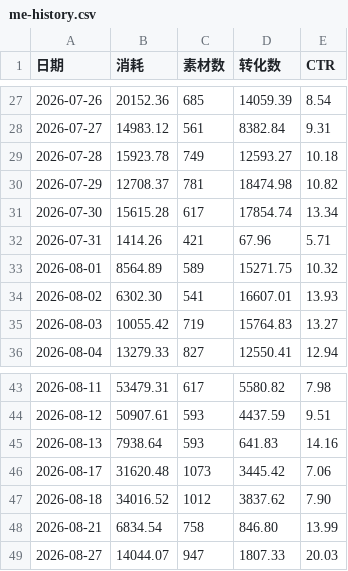
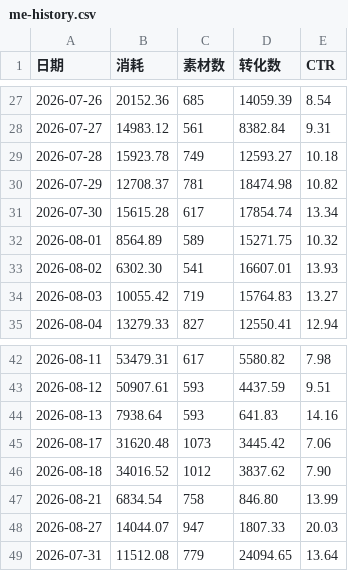
Before and after one commit to Hy088/chuangliang-data_625, a CSV file: me-history.csv, drawn as a sheet; only a part is shown, gaps mark what is left out.

```diff
--- a/me-history.csv
+++ b/me-history.csv
@@ -31,3 +31,2 @@
 2026-07-30,15615.28,617,17854.74,13.34
-2026-07-31,1414.26,421,67.96,5.71
 2026-08-01,8564.89,589,15271.75,10.32
@@ -49 +48,2 @@
 2026-08-27,14044.07,947,1807.33,20.03
+2026-07-31,11512.08,779,24094.65,13.64
```
Also changed, not shown: 1 other file.
